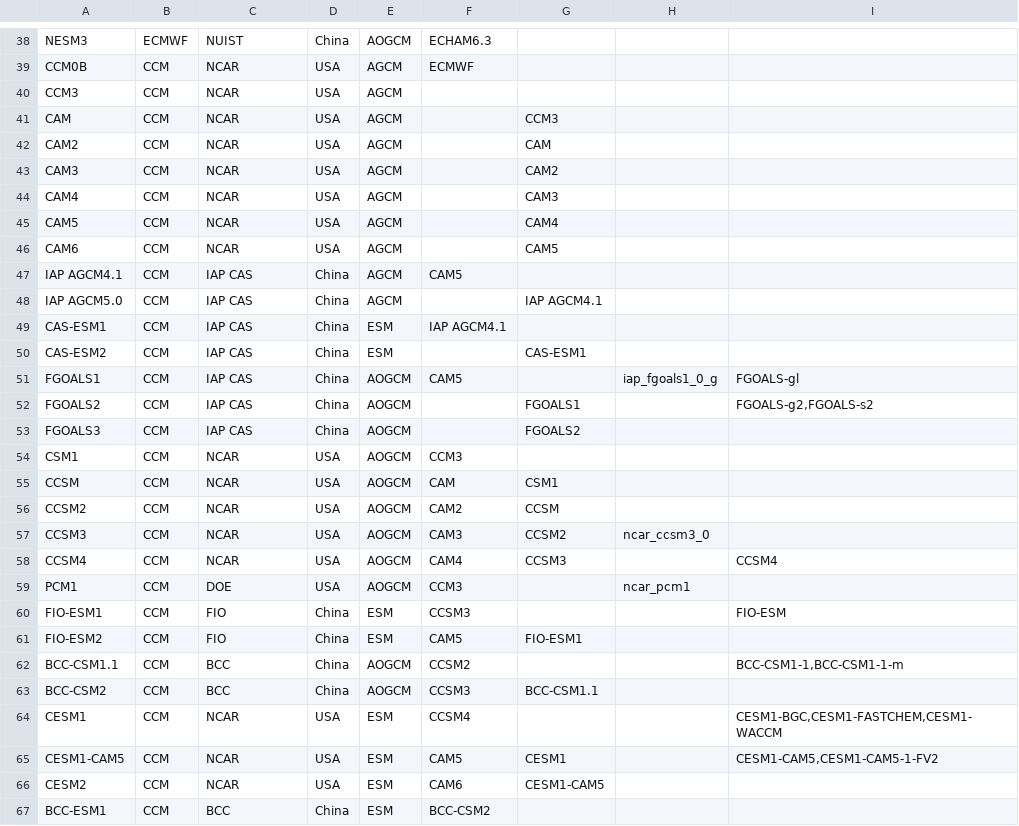
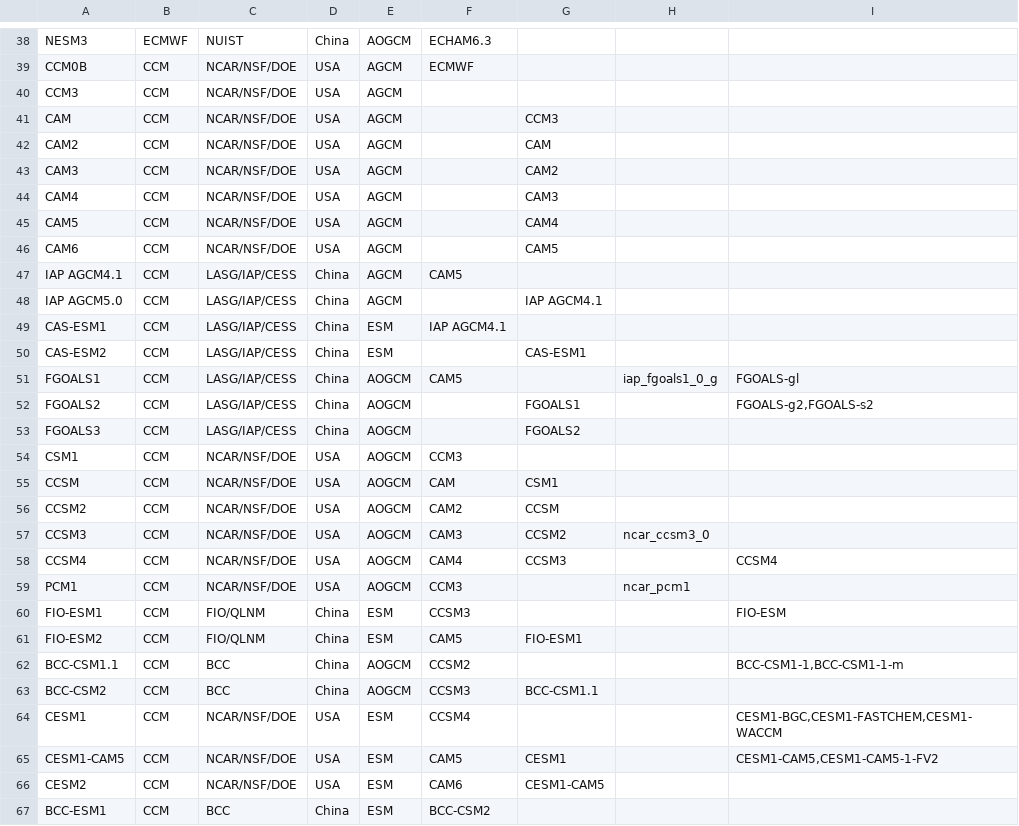
Before and after one commit to peterkuma/model-code-genealogy-2022, a CSV file: input/models.csv, drawn as a sheet; only a part is shown, gaps mark what is left out; the diff covers the shown part only; the diff names each change by its address in the sheet, - before the commit and + after, or states it on an @@ line.

```diff
--- a/input/models.csv
+++ b/input/models.csv
-C39:C46: NCAR
+C39:C46: NCAR/NSF/DOE
-C47:C53: IAP CAS
+C47:C53: LASG/IAP/CESS
-C54:C58: NCAR
+C54:C58: NCAR/NSF/DOE
-C59: DOE
+C59: NCAR/NSF/DOE
-C60:C61: FIO
+C60:C61: FIO/QLNM
-C64:C66: NCAR
+C64:C66: NCAR/NSF/DOE
```
Also changed, not shown: 53 edited cells elsewhere in this file.
